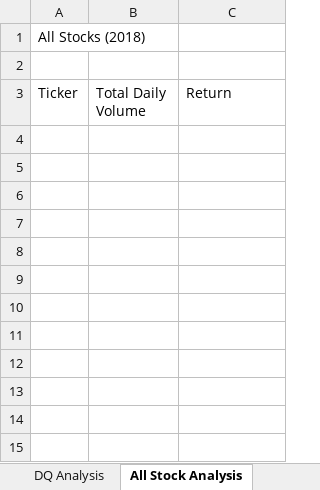
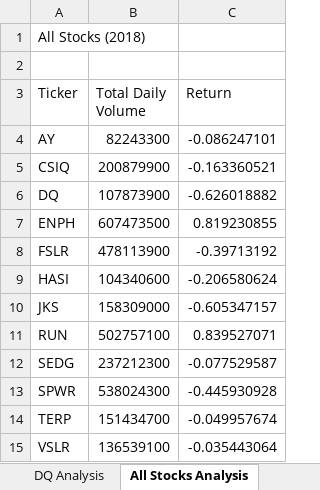
Before and after one commit to ParkerRHiggins/stock-analysis, an Excel workbook: green_stocks.xlsm, sheet All Stocks Analysis, drawn as a sheet; values as stored, in another font and other column widths than the file's, no borders; the diff names each change by its address in the sheet, - before the commit and + after, or states it on an @@ line.

Commit message:
updating VBA (2.3.3)

```diff
--- a/green_stocks.xlsm (sheet All Stocks Analysis)
+++ b/green_stocks.xlsm (sheet All Stocks Analysis)
-sheet tab: All Stock Analysis
+sheet tab: All Stocks Analysis
+row 4: AY | 82243300 | -0.086247101
+row 5: CSIQ | 200879900 | -0.163360521
+row 6: DQ | 107873900 | -0.626018882
+row 7: ENPH | 607473500 | 0.819230855
+row 8: FSLR | 478113900 | -0.39713192
+row 9: HASI | 104340600 | -0.206580624
+row 10: JKS | 158309000 | -0.605347157
+row 11: RUN | 502757100 | 0.839527071
+row 12: SEDG | 237212300 | -0.077529587
+row 13: SPWR | 538024300 | -0.445930928
+row 14: TERP | 151434700 | -0.049957674
+row 15: VSLR | 136539100 | -0.035443064
```
